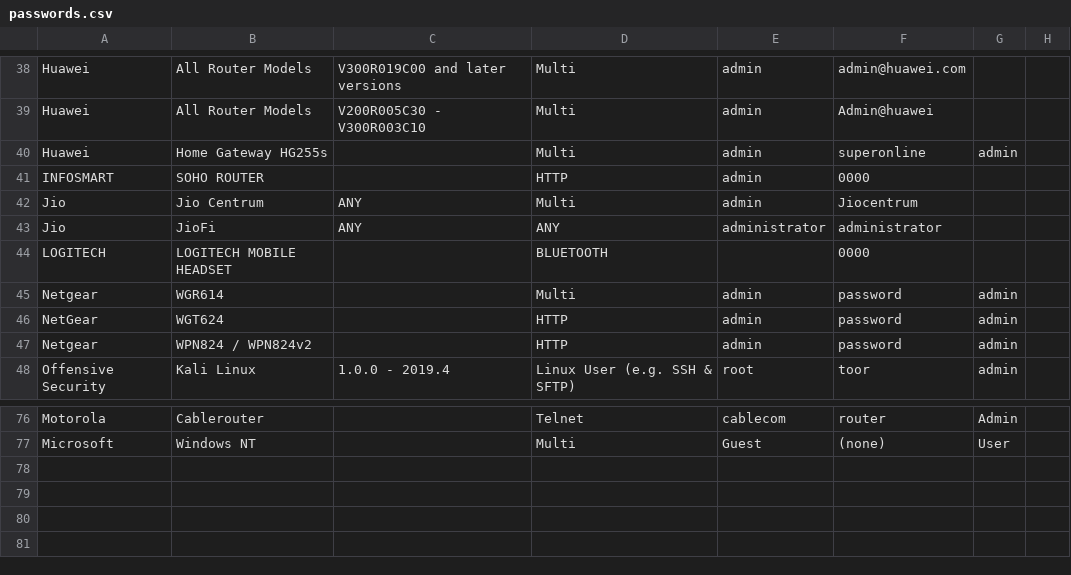
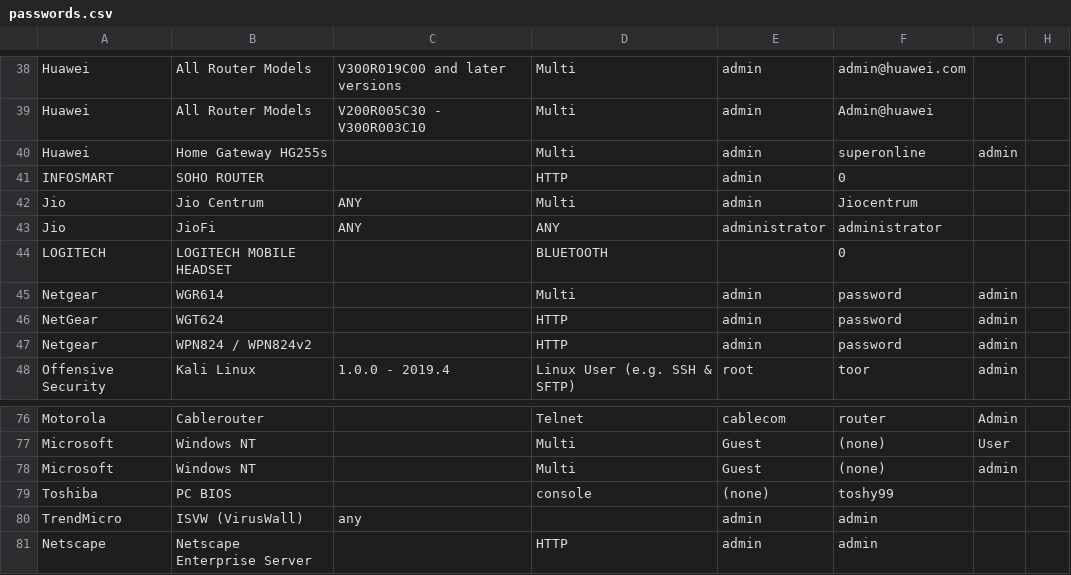
Before and after one commit to many-passwords/many-passwords, a CSV file: passwords.csv, drawn as a sheet; only a part is shown, gaps mark what is left out.

Commit message:
Add Netscape , Toshiba && TrendMicro passwords

```diff
--- a/passwords.csv
+++ b/passwords.csv
@@ -40,6 +40,6 @@ Huawei,All Router Models,V200R005C30 - V300R003C10,Multi,admin,Admin@huawei,,
 Huawei,Home Gateway HG255s,,Multi,admin,superonline,admin,
-INFOSMART,SOHO ROUTER,,HTTP,admin,0000,,
+INFOSMART,SOHO ROUTER,,HTTP,admin,0,,
 Jio,Jio Centrum,ANY,Multi,admin,Jiocentrum,,
 Jio,JioFi,ANY,ANY,administrator,administrator,,
-LOGITECH,LOGITECH MOBILE HEADSET,,BLUETOOTH,,0000,,
+LOGITECH,LOGITECH MOBILE HEADSET,,BLUETOOTH,,0,,
 Netgear,WGR614,,Multi,admin,password,admin,
@@ -77 +77,6 @@ Motorola,Cablerouter,,Telnet,cablecom,router,Admin,
 Microsoft,Windows NT,,Multi,Guest,(none),User,
+Microsoft,Windows NT,,Multi,Guest,(none),admin,
+Toshiba,PC BIOS,,console,(none),toshy99,,
+TrendMicro,ISVW (VirusWall),any,,admin,admin,,
+Netscape,"Netscape
+Enterprise Server",,HTTP,admin,admin,,
```
